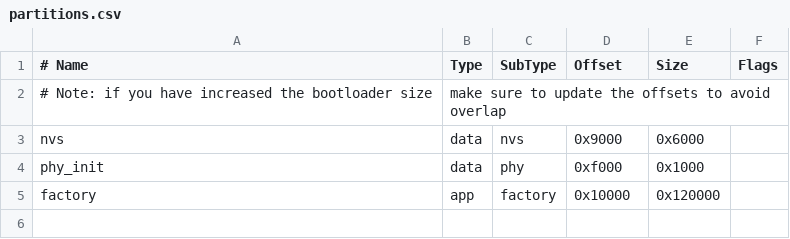
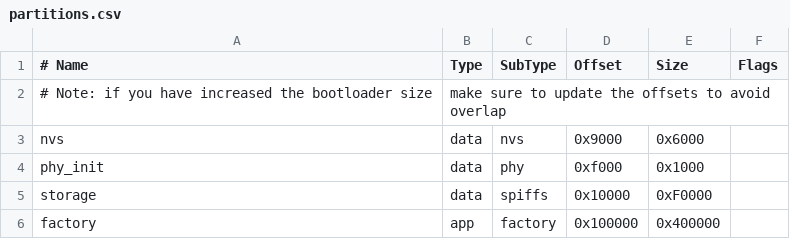
Before and after one commit to brucejcooper/esp32c6thingy, a CSV file: partitions.csv, drawn as a sheet; addresses are those after the commit; the diff names each change by its address in the sheet, - before the commit and + after, or states it on an @@ line.

```diff
--- a/partitions.csv
+++ b/partitions.csv
+row 5: storage | data | spiffs | 0x10000 | 0xF0000
-D6 (Offset): 0x10000
+D6 (Offset): 0x100000
-E6 (Size): 0x120000
+E6 (Size): 0x400000
```
Also changed, not shown: 26 other files.
